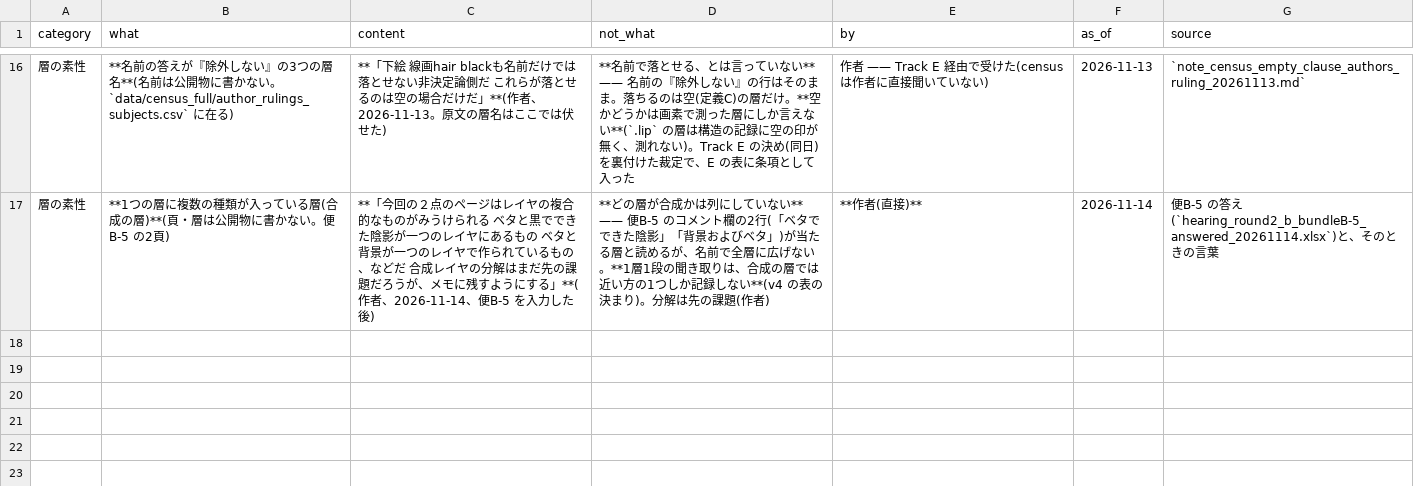
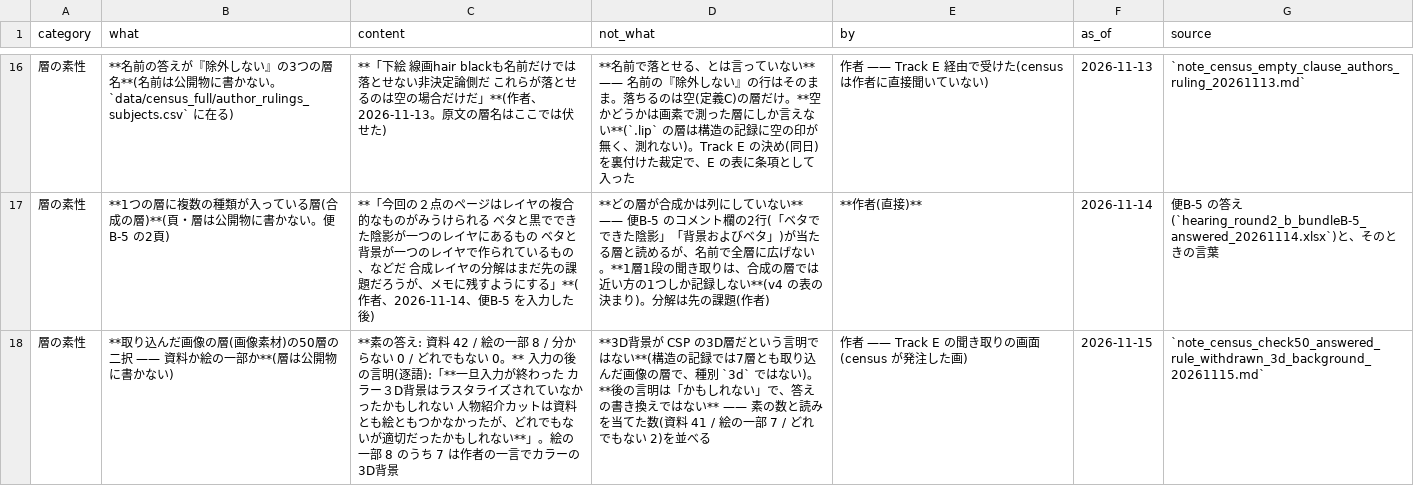
Before and after one commit to kuromook/gen_lineart, a CSV file: census/author_rulings.csv, drawn as a sheet; only a part is shown, gaps mark what is left out; the diff names each change by its address in the sheet, - before the commit and + after, or states it on an @@ line.

```diff
--- a/census/author_rulings.csv
+++ b/census/author_rulings.csv
+row 18: 層の素性 | **取り込んだ画像の層(画像素材)の50層の二択 —— 資料か絵の一部か**(層は公開物に書かない) | **素の答え: 資料 42 / 絵の一部 8 / 分からない 0 / どれでもない 0。** 入力の後の言明(逐語):「**一旦入力が終わった カラー３D背景はラスタライズされていなかったかもしれない 人物紹介カットは資料とも絵ともつかなかったが、どれでもないが適切だったかもしれない**」。絵の一部 8 のうち 7 は作者の一言でカラーの3D背景 | **3D背景が CSP の3D層だという言明ではない**(構造の記録では7層とも取り込んだ画像の層で、種別 `3d` ではない)。**後の言明は「かもしれない」で、答えの書き換えではない** —— 素の数と読みを当てた数(資料 41 / 絵の一部 7 / どれでもない 2)を並べる | 作者 —— Track E の聞き取りの画面(census が発注した画) | 2026-11-15 | `note_census_check50_answered_rule_withdrawn_3d_background_20261115.md`
```
Also changed, not shown: 3 other files.
